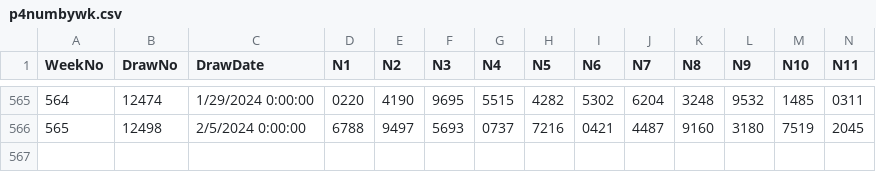
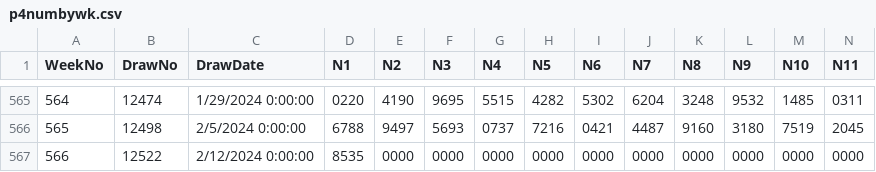
Before and after one commit to csnlcbtt/wix, a CSV file: csv/p4numbywk.csv, drawn as a sheet; only a part is shown, gaps mark what is left out; rows hold the shown columns only; the diff names each change by its address in the sheet, - before the commit and + after, or states it on an @@ line.

```diff
--- a/csv/p4numbywk.csv
+++ b/csv/p4numbywk.csv
+row 567: 566 | 12522 | 2/12/2024 0:00:00 | 8535 | 0000 | 0000 | 0000 | 0000 | 0000 | 0000 | 0000 | 0000 | 0000 | 0000
```
Also changed, not shown: csv/p2cpairs.csv, csv/p2hznhist.csv, 25 other files.
